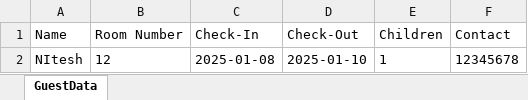
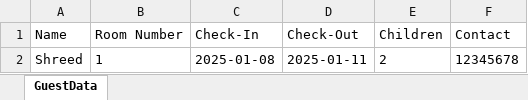
Before and after one commit to nitesh-20/Mangement_System, an Excel workbook: Backend/Data/xlxl/guestData.xlsx, sheet GuestData, drawn as a sheet; values as stored, in another font and other column widths than the file's, no borders; removed rows and columns are numbered as before the commit, all else as after; the diff names each change by its address in the sheet, - before the commit and + after, or states it on an @@ line.

```diff
--- a/Backend/Data/xlxl/guestData.xlsx (sheet GuestData)
+++ b/Backend/Data/xlxl/guestData.xlsx (sheet GuestData)
-row 2: NItesh | 12 | 2025-01-08 | 2025-01-10 | 1 | 12345678
+row 2: Shreed | 1 | 2025-01-08 | 2025-01-11 | 2 | 12345678
```
Also changed, not shown: Backend/Data/ProductData/productData.xlsx, 2 other files.
